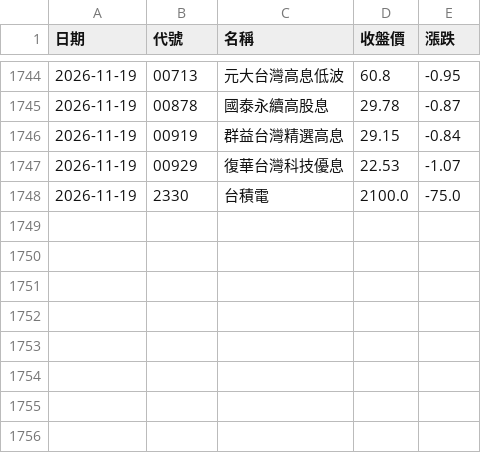
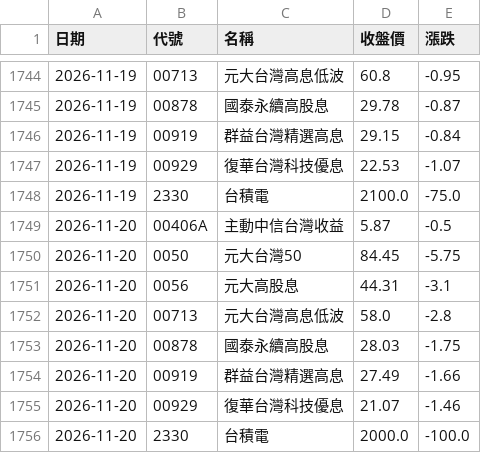
Before and after one commit to mertonjle767-beep/repair-system, a CSV file: stock-tracker/data/prices.csv, drawn as a sheet; only a part is shown, gaps mark what is left out.

```diff
--- a/stock-tracker/data/prices.csv
+++ b/stock-tracker/data/prices.csv
@@ -1748 +1748,9 @@
 2026-11-19,2330,台積電,2100.0,-75.0
+2026-11-20,00406A,主動中信台灣收益,5.87,-0.5
+2026-11-20,0050,元大台灣50,84.45,-5.75
+2026-11-20,0056,元大高股息,44.31,-3.1
+2026-11-20,00713,元大台灣高息低波,58.0,-2.8
+2026-11-20,00878,國泰永續高股息,28.03,-1.75
+2026-11-20,00919,群益台灣精選高息,27.49,-1.66
+2026-11-20,00929,復華台灣科技優息,21.07,-1.46
+2026-11-20,2330,台積電,2000.0,-100.0
```
Also changed, not shown: stock-tracker/data/all_dividends.csv, stock-tracker/data/market_prices.csv, 3 other files.
